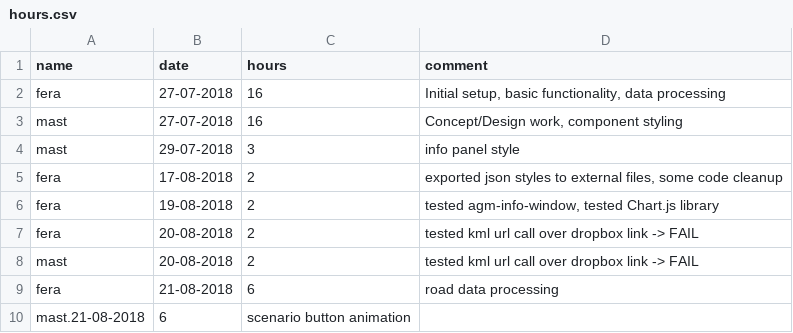
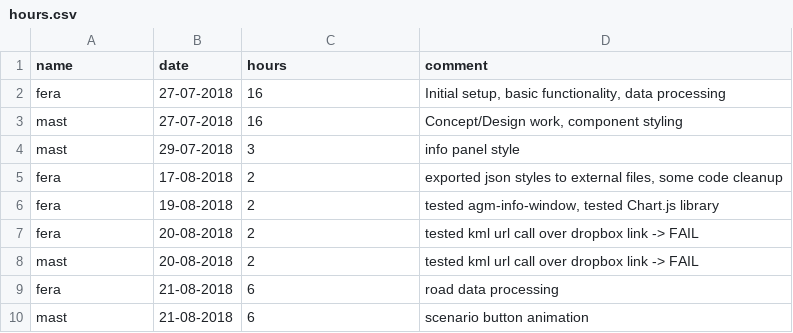
Before and after one commit to MrOrange1992/VisualGhana, a CSV file: hours.csv, drawn as a sheet; removed rows and columns are numbered as before the commit, all else as after; the diff names each change by its address in the sheet, - before the commit and + after, or states it on an @@ line.

Commit message:
Update hours.csv

```diff
--- a/hours.csv
+++ b/hours.csv
-row 10: mast.21-08-2018 | 6 | scenario button animation
+row 10: mast | 21-08-2018 | 6 | scenario button animation
```
